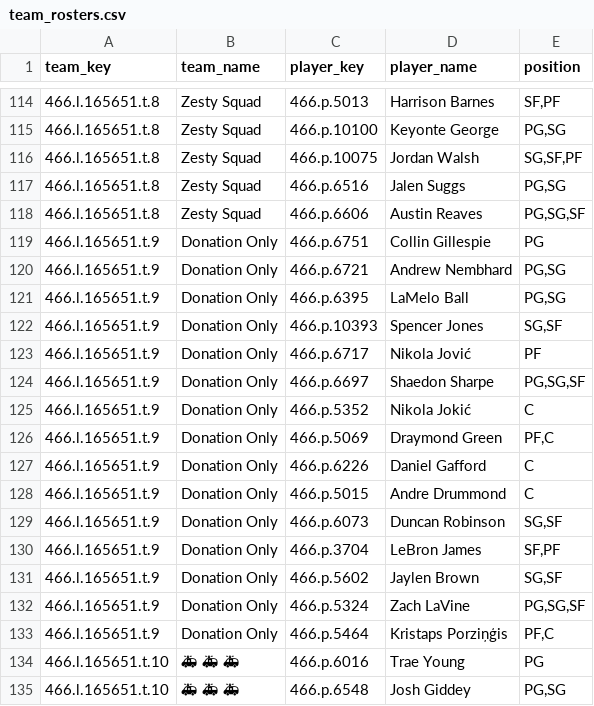
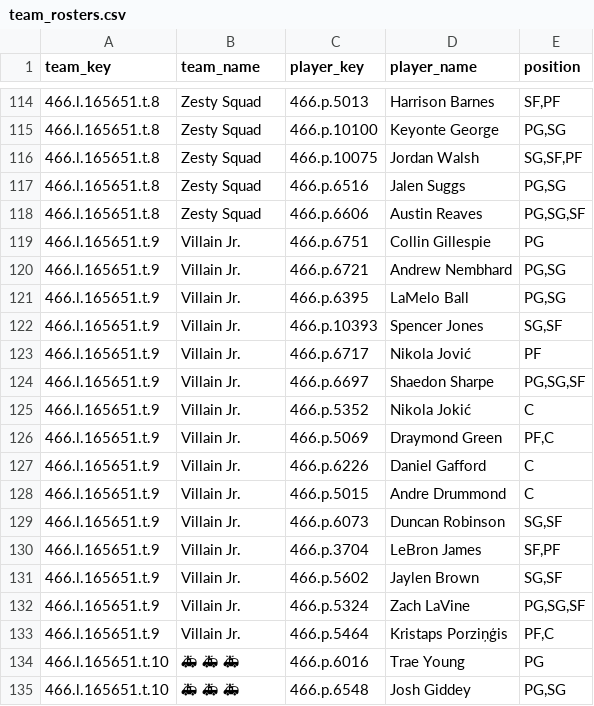
Before and after one commit to elvicentina14/NBA_Fantasy_League, a CSV file: team_rosters.csv, drawn as a sheet; only a part is shown, gaps mark what is left out.

```diff
--- a/team_rosters.csv
+++ b/team_rosters.csv
@@ -118,17 +118,17 @@ team_key,team_name,player_key,player_name,position
 466.l.165651.t.8,Zesty Squad,466.p.6606,Austin Reaves,"PG,SG,SF"
-466.l.165651.t.9,Donation Only,466.p.6751,Collin Gillespie,PG
-466.l.165651.t.9,Donation Only,466.p.6721,Andrew Nembhard,"PG,SG"
-466.l.165651.t.9,Donation Only,466.p.6395,LaMelo Ball,"PG,SG"
-466.l.165651.t.9,Donation Only,466.p.10393,Spencer Jones,"SG,SF"
-466.l.165651.t.9,Donation Only,466.p.6717,Nikola Jović,PF
-466.l.165651.t.9,Donation Only,466.p.6697,Shaedon Sharpe,"PG,SG,SF"
-466.l.165651.t.9,Donation Only,466.p.5352,Nikola Jokić,C
-466.l.165651.t.9,Donation Only,466.p.5069,Draymond Green,"PF,C"
-466.l.165651.t.9,Donation Only,466.p.6226,Daniel Gafford,C
-466.l.165651.t.9,Donation Only,466.p.5015,Andre Drummond,C
-466.l.165651.t.9,Donation Only,466.p.6073,Duncan Robinson,"SG,SF"
-466.l.165651.t.9,Donation Only,466.p.3704,LeBron James,"SF,PF"
-466.l.165651.t.9,Donation Only,466.p.5602,Jaylen Brown,"SG,SF"
-466.l.165651.t.9,Donation Only,466.p.5324,Zach LaVine,"PG,SG,SF"
-466.l.165651.t.9,Donation Only,466.p.5464,Kristaps Porziņģis,"PF,C"
+466.l.165651.t.9,Villain Jr.,466.p.6751,Collin Gillespie,PG
+466.l.165651.t.9,Villain Jr.,466.p.6721,Andrew Nembhard,"PG,SG"
+466.l.165651.t.9,Villain Jr.,466.p.6395,LaMelo Ball,"PG,SG"
+466.l.165651.t.9,Villain Jr.,466.p.10393,Spencer Jones,"SG,SF"
+466.l.165651.t.9,Villain Jr.,466.p.6717,Nikola Jović,PF
+466.l.165651.t.9,Villain Jr.,466.p.6697,Shaedon Sharpe,"PG,SG,SF"
+466.l.165651.t.9,Villain Jr.,466.p.5352,Nikola Jokić,C
+466.l.165651.t.9,Villain Jr.,466.p.5069,Draymond Green,"PF,C"
+466.l.165651.t.9,Villain Jr.,466.p.6226,Daniel Gafford,C
+466.l.165651.t.9,Villain Jr.,466.p.5015,Andre Drummond,C
+466.l.165651.t.9,Villain Jr.,466.p.6073,Duncan Robinson,"SG,SF"
+466.l.165651.t.9,Villain Jr.,466.p.3704,LeBron James,"SF,PF"
+466.l.165651.t.9,Villain Jr.,466.p.5602,Jaylen Brown,"SG,SF"
+466.l.165651.t.9,Villain Jr.,466.p.5324,Zach LaVine,"PG,SG,SF"
+466.l.165651.t.9,Villain Jr.,466.p.5464,Kristaps Porziņģis,"PF,C"
 466.l.165651.t.10,🚑 🚑 🚑,466.p.6016,Trae Young,PG
```
